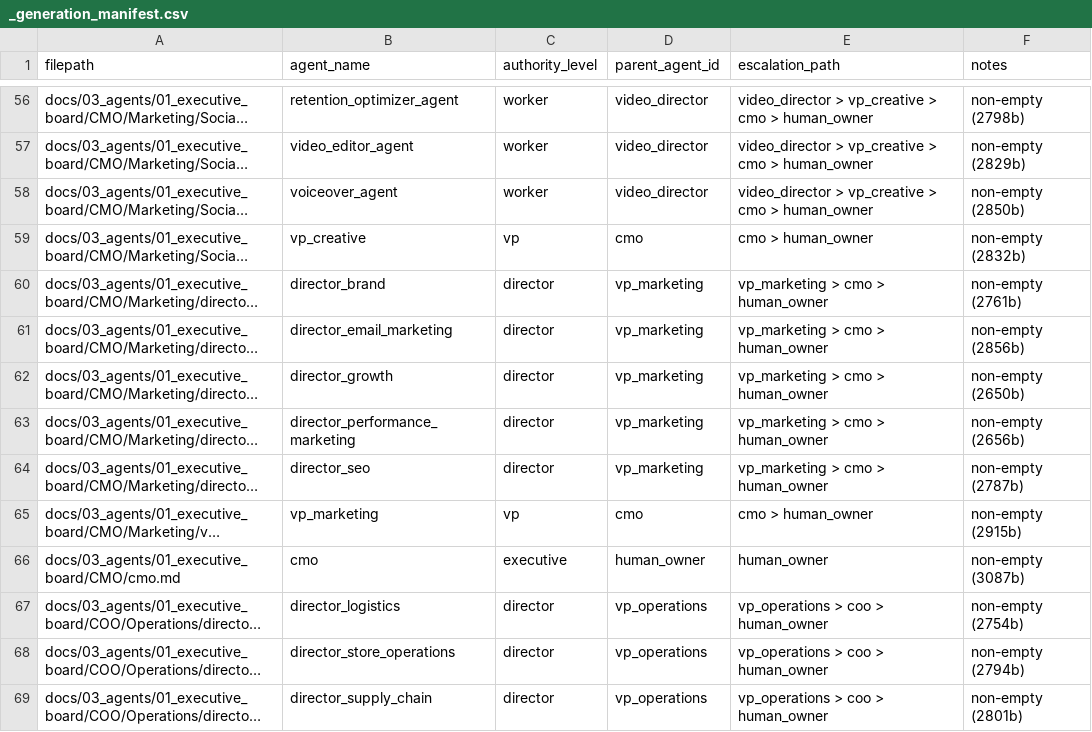
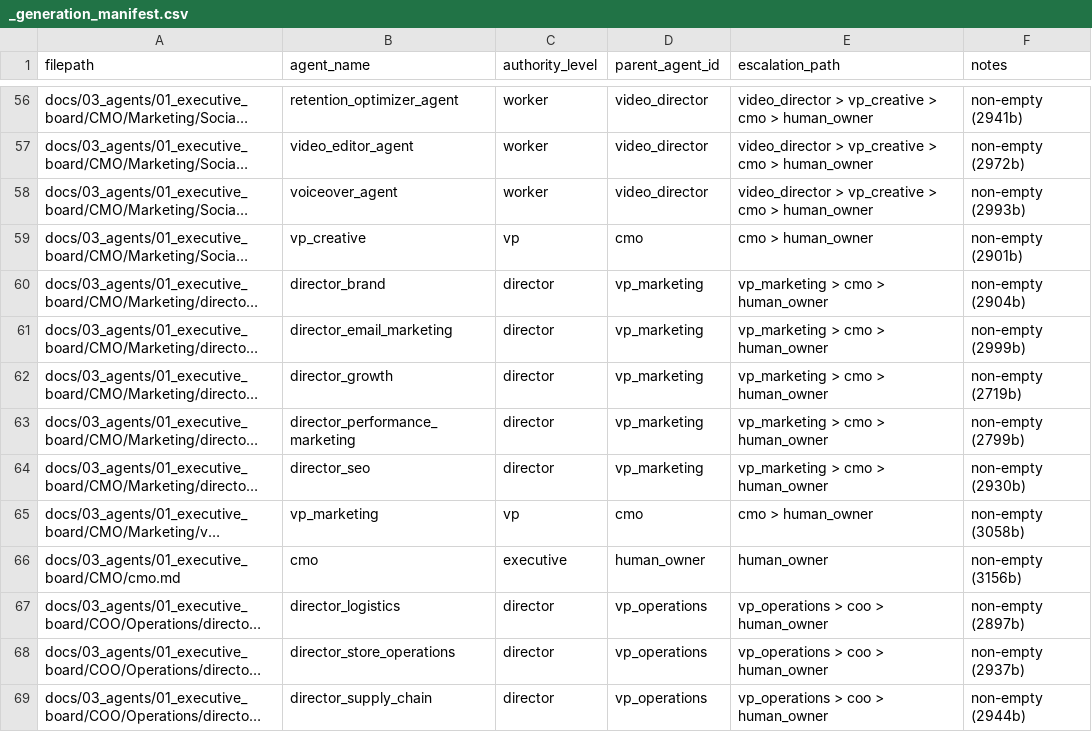
Before and after one commit to skylizeai-dev/Skylize, a CSV file: docs/03_agents/_generation_manifest.csv, drawn as a sheet; only a part is shown, gaps mark what is left out; long unchanged cells end in …; the diff covers the shown part only; the diff names each change by its address in the sheet, - before the commit and + after, or states it on an @@ line.

```diff
--- a/docs/03_agents/_generation_manifest.csv
+++ b/docs/03_agents/_generation_manifest.csv
-F56 (notes): non-empty (2798b)
+F56 (notes): non-empty (2941b)
-F57 (notes): non-empty (2829b)
+F57 (notes): non-empty (2972b)
-F58 (notes): non-empty (2850b)
+F58 (notes): non-empty (2993b)
-F59 (notes): non-empty (2832b)
+F59 (notes): non-empty (2901b)
-F60 (notes): non-empty (2761b)
+F60 (notes): non-empty (2904b)
-F61 (notes): non-empty (2856b)
+F61 (notes): non-empty (2999b)
-F62 (notes): non-empty (2650b)
+F62 (notes): non-empty (2719b)
-F63 (notes): non-empty (2656b)
+F63 (notes): non-empty (2799b)
-F64 (notes): non-empty (2787b)
+F64 (notes): non-empty (2930b)
-F65 (notes): non-empty (2915b)
+F65 (notes): non-empty (3058b)
-F66 (notes): non-empty (3087b)
+F66 (notes): non-empty (3156b)
-F67 (notes): non-empty (2754b)
+F67 (notes): non-empty (2897b)
-F68 (notes): non-empty (2794b)
+F68 (notes): non-empty (2937b)
-F69 (notes): non-empty (2801b)
+F69 (notes): non-empty (2944b)
```
Also changed, not shown: 138 edited cells elsewhere in this file, 1 other file.
